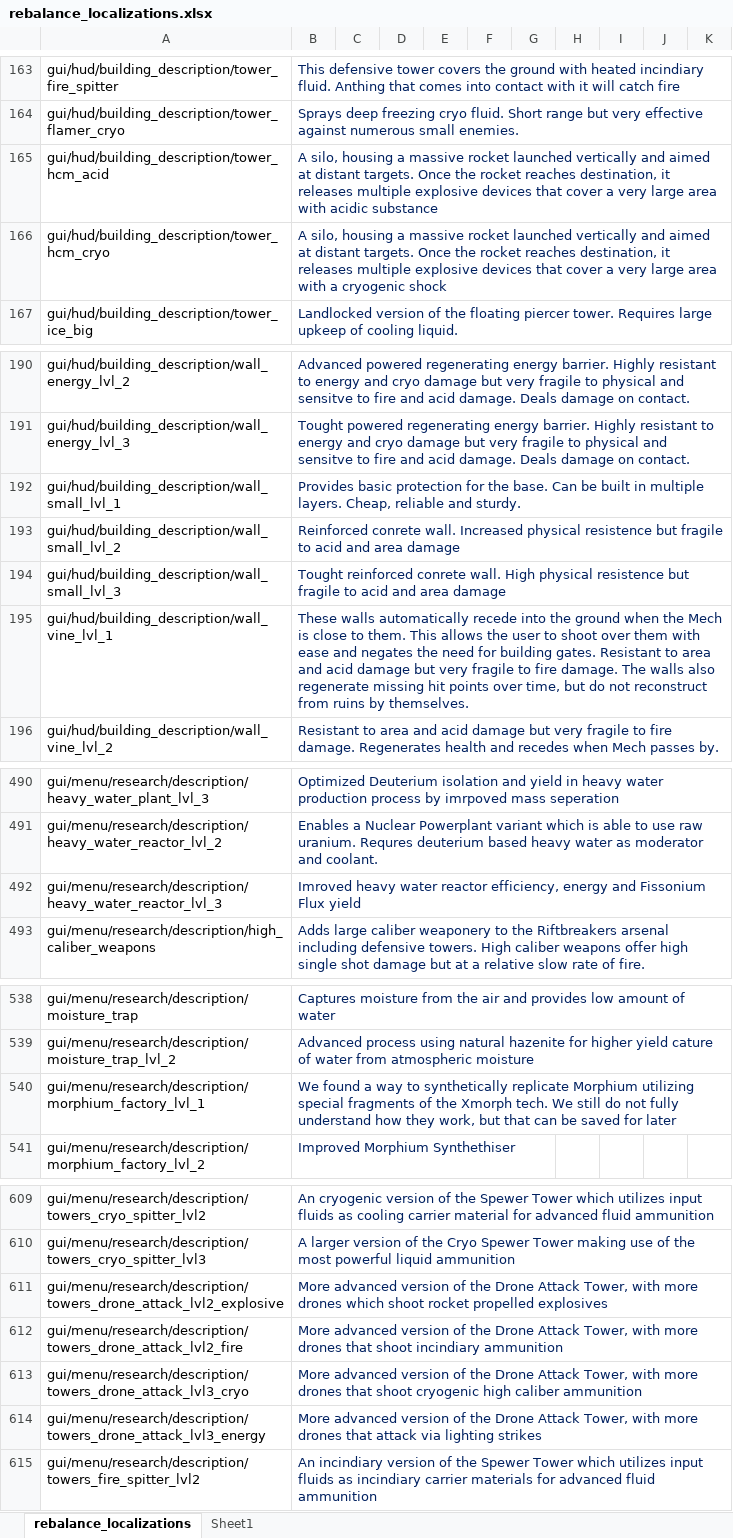
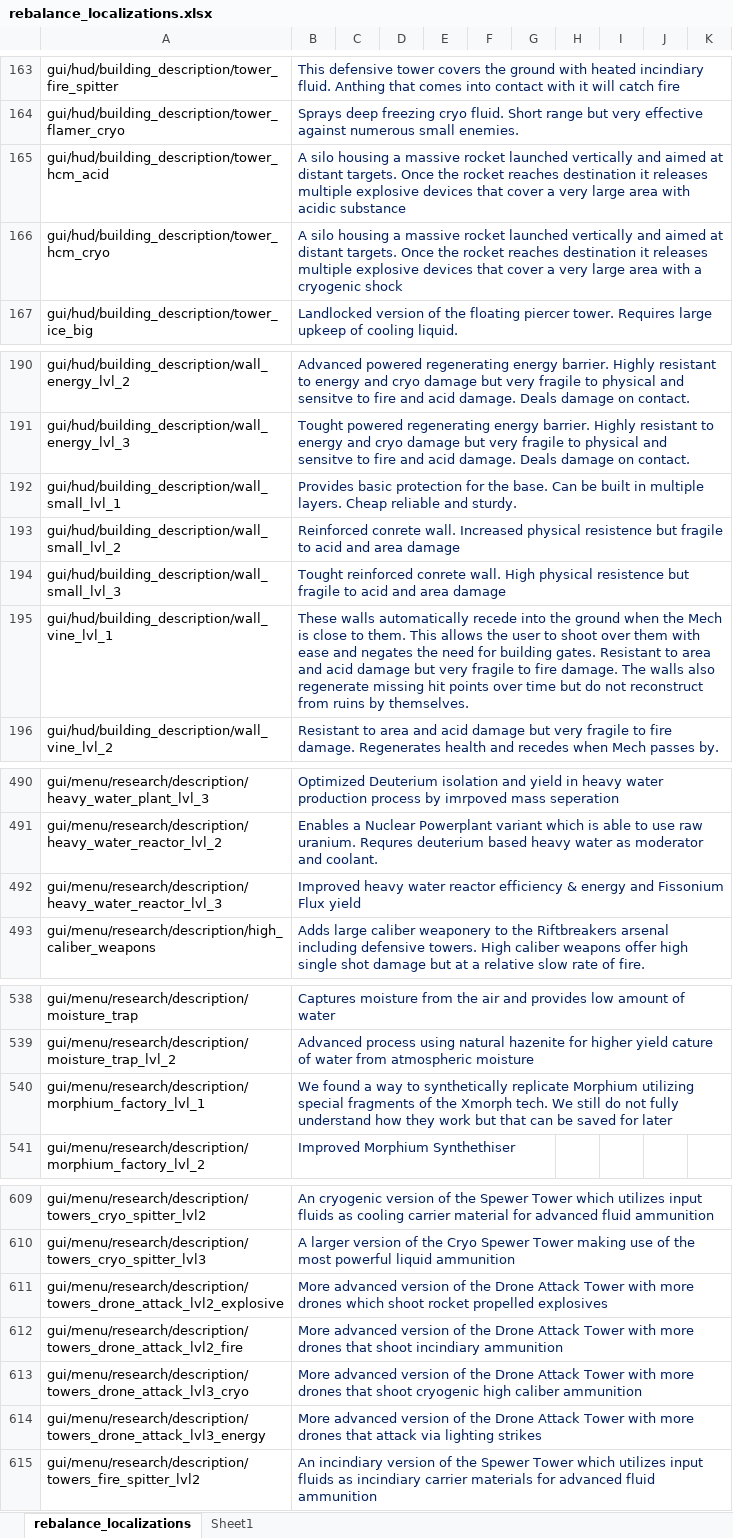
Before and after one commit to TheKilltech/rift_balance, an Excel workbook: gui/rebalance_localizations.xlsx, sheet rebalance_localizations, drawn as a sheet; only a part is shown, gaps mark what is left out; values as stored, in another font and other column widths than the file's, no borders; the diff names each change by its address in the sheet, - before the commit and + after, or states it on an @@ line.

Commit message:
fixing localization issues with commas

```diff
--- a/gui/rebalance_localizations.xlsx (sheet rebalance_localizations)
+++ b/gui/rebalance_localizations.xlsx (sheet rebalance_localizations)
-B165: A silo, housing a massive rocket launched vertically and aimed at distant targets. Once the rocket reaches destination, it releases…
+B165: A silo housing a massive rocket launched vertically and aimed at distant targets. Once the rocket reaches destination it releases…
-B166: A silo, housing a massive rocket launched vertically and aimed at distant targets. Once the rocket reaches destination, it releases…
+B166: A silo housing a massive rocket launched vertically and aimed at distant targets. Once the rocket reaches destination it releases…
-B192: …multiple layers. Cheap, reliable and…
+B192: …multiple layers. Cheap reliable and…
-B195: …points over time, but do…
+B195: …points over time but do…
-B492: Imroved heavy water reactor efficiency, energy and…
+B492: Improved heavy water reactor efficiency & energy and…
-B540: …how they work, but that…
+B540: …how they work but that…
-B611: …Drone Attack Tower, with more…
+B611: …Drone Attack Tower with more…
-B612: …Drone Attack Tower, with more…
+B612: …Drone Attack Tower with more…
-B613: …Drone Attack Tower, with more…
+B613: …Drone Attack Tower with more…
-B614: …Drone Attack Tower, with more…
+B614: …Drone Attack Tower with more…
```
Also changed, not shown: 1 other file.
